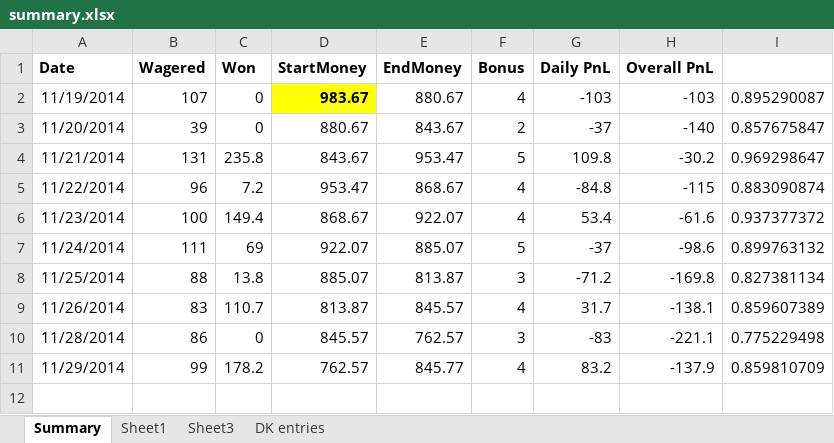
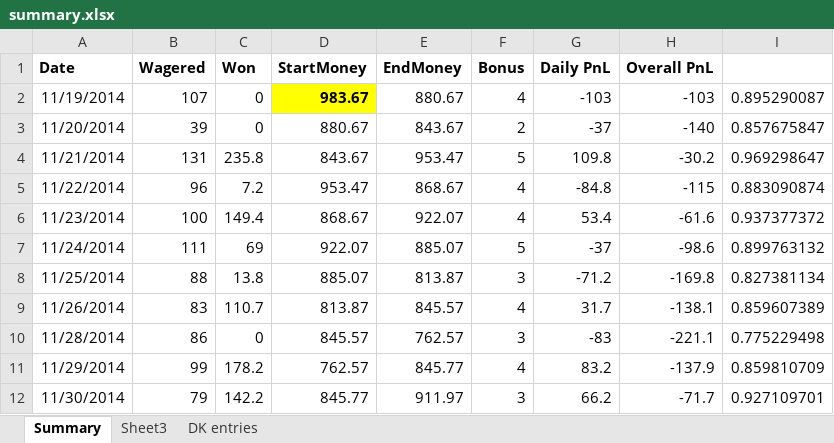
Before and after one commit to bksim/bball, an Excel workbook: RECORDS/summary.xlsx, sheet Summary, drawn as a sheet; values as stored, in another font and other column widths than the file's, no borders; the diff names each change by its address in the sheet, - before the commit and + after, or states it on an @@ line.

```diff
--- a/RECORDS/summary.xlsx (sheet Summary)
+++ b/RECORDS/summary.xlsx (sheet Summary)
-sheet tab: Sheet1
+row 12: 11/30/2014 | 79 | 142.2 | 845.77 | 911.97 | 3 | 66.2 | -71.7 | 0.927109701
```
Also changed, not shown: sheet Sheet3, 12 other files.
